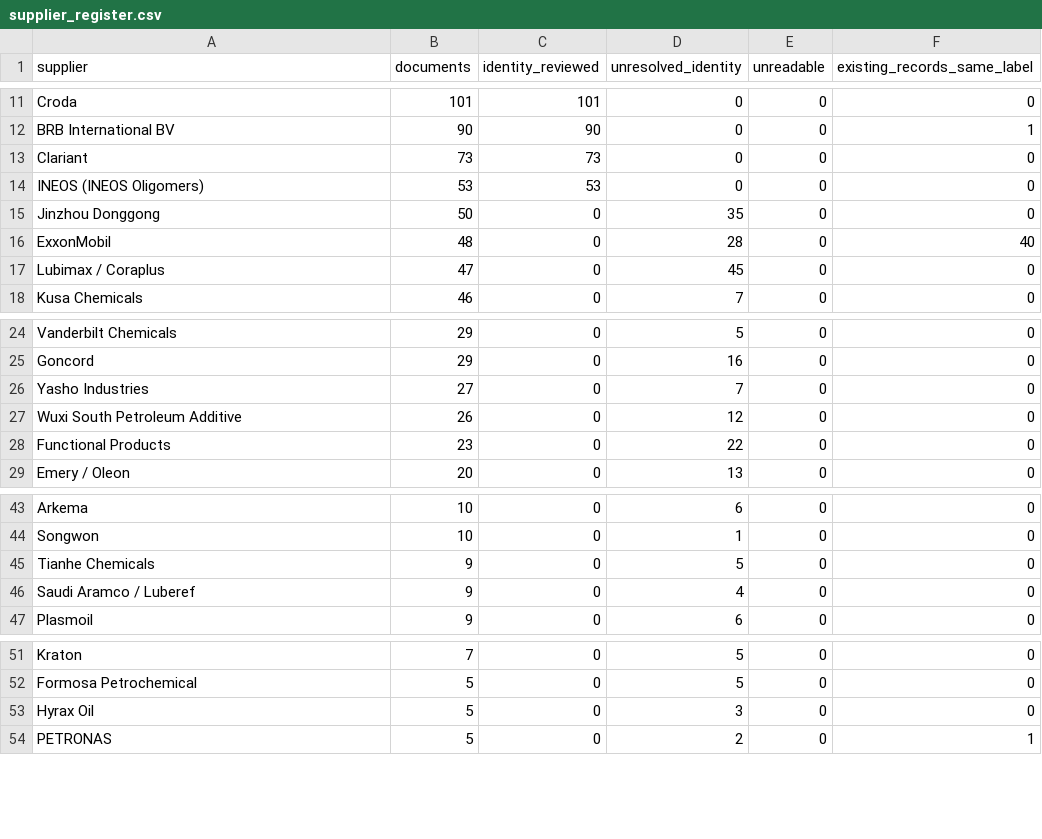
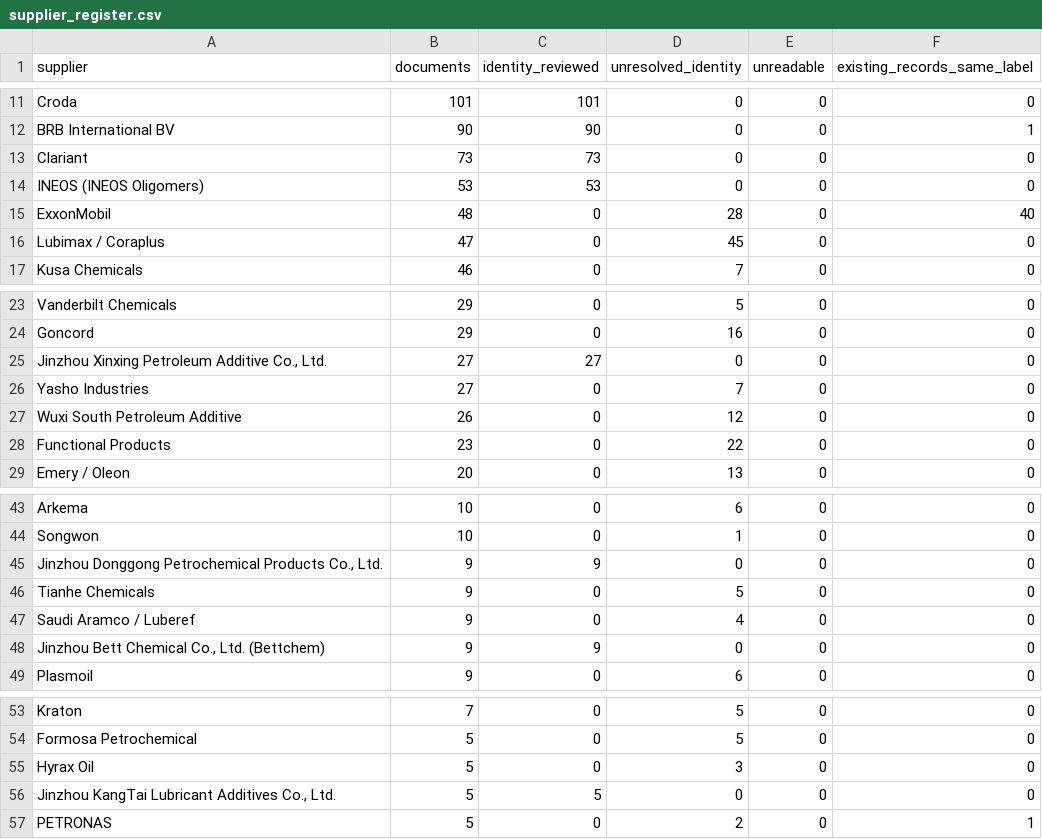
Before and after one commit to alaaahmadd182-lab/Smart-formulator-project, a CSV file: dataset_preparation_2026-11-14/tables/supplier_register.csv, drawn as a sheet; only a part is shown, gaps mark what is left out.

```diff
--- a/dataset_preparation_2026-11-14/tables/supplier_register.csv
+++ b/dataset_preparation_2026-11-14/tables/supplier_register.csv
@@ -14,3 +14,2 @@ Clariant,73,73,0,0,0
 INEOS (INEOS Oligomers),53,53,0,0,0
-Jinzhou Donggong,50,0,35,0,0
 ExxonMobil,48,0,28,0,40
@@ -25,2 +24,3 @@ Vanderbilt Chemicals,29,0,5,0,0
 Goncord,29,0,16,0,0
+"Jinzhou Xinxing Petroleum Additive Co., Ltd.",27,27,0,0,0
 Yasho Industries,27,0,7,0,0
@@ -44,4 +44,6 @@ Arkema,10,0,6,0,0
 Songwon,10,0,1,0,0
+"Jinzhou Donggong Petrochemical Products Co., Ltd.",9,9,0,0,0
 Tianhe Chemicals,9,0,5,0,0
 Saudi Aramco / Luberef,9,0,4,0,0
+"Jinzhou Bett Chemical Co., Ltd. (Bettchem)",9,9,0,0,0
 Plasmoil,9,0,6,0,0
@@ -53,2 +55,3 @@ Formosa Petrochemical,5,0,5,0,0
 Hyrax Oil,5,0,3,0,0
+"Jinzhou KangTai Lubricant Additives Co., Ltd.",5,5,0,0,0
 PETRONAS,5,0,2,0,1
```
Also changed, not shown: 6 other files.
